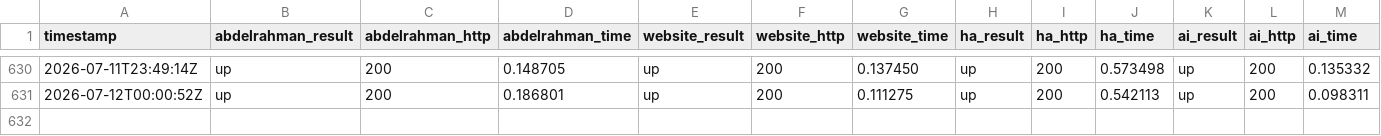
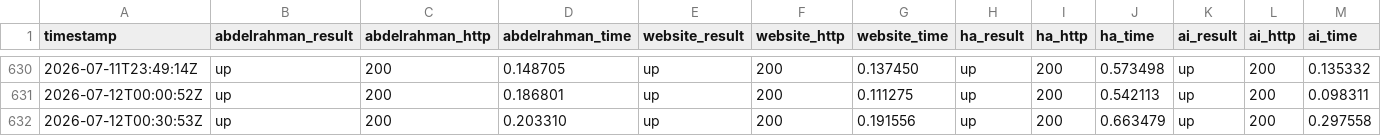
Before and after one commit to Abdelrahman-Ezzat-G/quneva-status, a CSV file: data/history-archive-2026-07.csv, drawn as a sheet; only a part is shown, gaps mark what is left out; rows hold the shown columns only; the diff names each change by its address in the sheet, - before the commit and + after, or states it on an @@ line.

```diff
--- a/data/history-archive-2026-07.csv
+++ b/data/history-archive-2026-07.csv
+row 632: 2026-07-12T00:30:53Z | up | 200 | 0.203310 | up | 200 | 0.191556 | up | 200 | 0.663479 | up | 200 | 0.297558
```
Also changed, not shown: data/history.csv, 2 other files.
